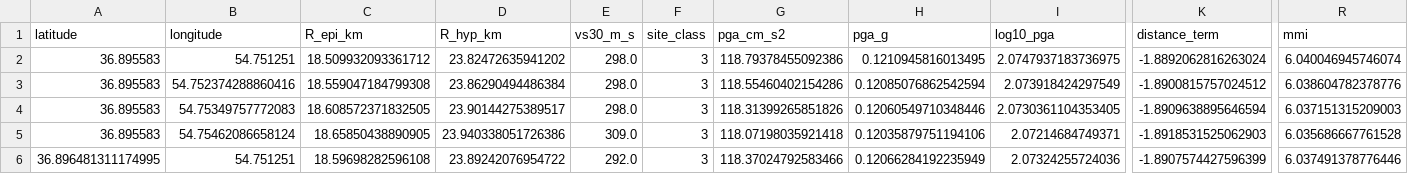
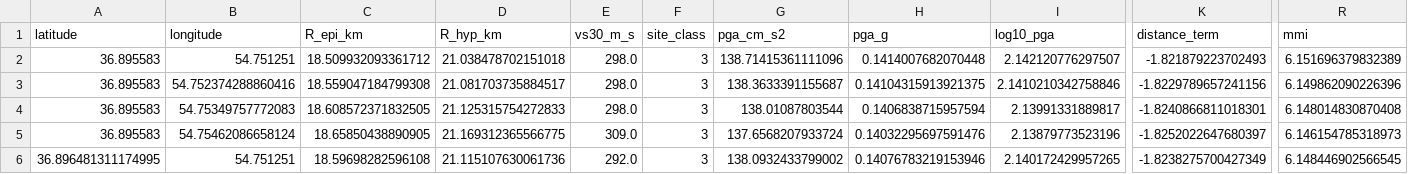
Before and after one commit to zardiny/AR_VR_Project_AnalysisTeam, a CSV file: Function1/export_sample/earthquake_result.csv, drawn as a sheet; only a part is shown, gaps mark what is left out; the diff covers the shown part only; the diff names each change by its address in the sheet, - before the commit and + after, or states it on an @@ line.

```diff
--- a/Function1/export_sample/earthquake_result.csv
+++ b/Function1/export_sample/earthquake_result.csv
-D2 (R_hyp_km): 23.82472635941202
+D2 (R_hyp_km): 21.038478702151018
-G2 (pga_cm_s2): 118.79378455092386
+G2 (pga_cm_s2): 138.71415361111096
-H2 (pga_g): 0.1210945816013495
+H2 (pga_g): 0.1414007682070448
-I2 (log10_pga): 2.0747937183736975
+I2 (log10_pga): 2.142120776297507
-K2 (distance_term): -1.8892062816263024
+K2 (distance_term): -1.821879223702493
-R2 (mmi): 6.040046945746074
+R2 (mmi): 6.151696379832389
-D3 (R_hyp_km): 23.86290494486384
+D3 (R_hyp_km): 21.081703735884517
-G3 (pga_cm_s2): 118.55460402154286
+G3 (pga_cm_s2): 138.3633391155687
-H3 (pga_g): 0.12085076862542594
+H3 (pga_g): 0.14104315913921375
-I3 (log10_pga): 2.073918424297549
+I3 (log10_pga): 2.1410210342758846
-K3 (distance_term): -1.8900815757024512
+K3 (distance_term): -1.8229789657241156
-R3 (mmi): 6.038604782378776
+R3 (mmi): 6.149862090226396
-D4 (R_hyp_km): 23.90144275389517
+D4 (R_hyp_km): 21.125315754272833
-G4 (pga_cm_s2): 118.31399265851826
+G4 (pga_cm_s2): 138.01087803544
-H4 (pga_g): 0.12060549710348446
+H4 (pga_g): 0.1406838715957594
-I4 (log10_pga): 2.0730361104353405
+I4 (log10_pga): 2.13991331889817
-K4 (distance_term): -1.8909638895646594
+K4 (distance_term): -1.8240866811018301
-R4 (mmi): 6.037151315209003
+R4 (mmi): 6.148014830870408
-D5 (R_hyp_km): 23.940338051726386
+D5 (R_hyp_km): 21.169312365566775
-G5 (pga_cm_s2): 118.07198035921418
+G5 (pga_cm_s2): 137.6568207933724
-H5 (pga_g): 0.12035879751194106
+H5 (pga_g): 0.14032295697591476
-I5 (log10_pga): 2.07214684749371
+I5 (log10_pga): 2.13879773523196
-K5 (distance_term): -1.8918531525062903
+K5 (distance_term): -1.8252022647680397
-R5 (mmi): 6.035686667761528
+R5 (mmi): 6.146154785318973
-D6 (R_hyp_km): 23.89242076954722
+D6 (R_hyp_km): 21.115107630061736
-G6 (pga_cm_s2): 118.37024792583466
+G6 (pga_cm_s2): 138.0932433799002
-H6 (pga_g): 0.12066284192235949
+H6 (pga_g): 0.14076783219153946
-I6 (log10_pga): 2.07324255724036
+I6 (log10_pga): 2.140172429957265
-K6 (distance_term): -1.8907574427596399
+K6 (distance_term): -1.8238275700427349
-R6 (mmi): 6.037491378776446
+R6 (mmi): 6.148446902566545
```
Also changed, not shown: 90 edited cells elsewhere in this file, 16 other files.
